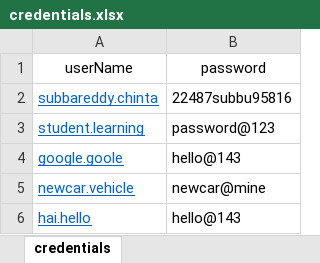
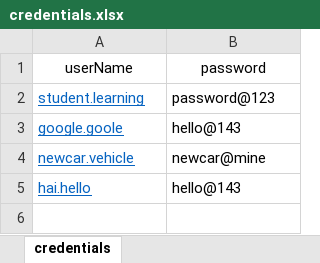
Before and after one commit to subbareddy9014/PageObjectModel, an Excel workbook: src/main/resources/input/credentials.xlsx, sheet credentials, drawn as a sheet; values as stored, in another font and other column widths than the file's, no borders; the diff names each change by its address in the sheet, - before the commit and + after, or states it on an @@ line.

```diff
--- a/src/main/resources/input/credentials.xlsx (sheet credentials)
+++ b/src/main/resources/input/credentials.xlsx (sheet credentials)
-row 2: subbareddy.chinta | 22487subbu95816
```
